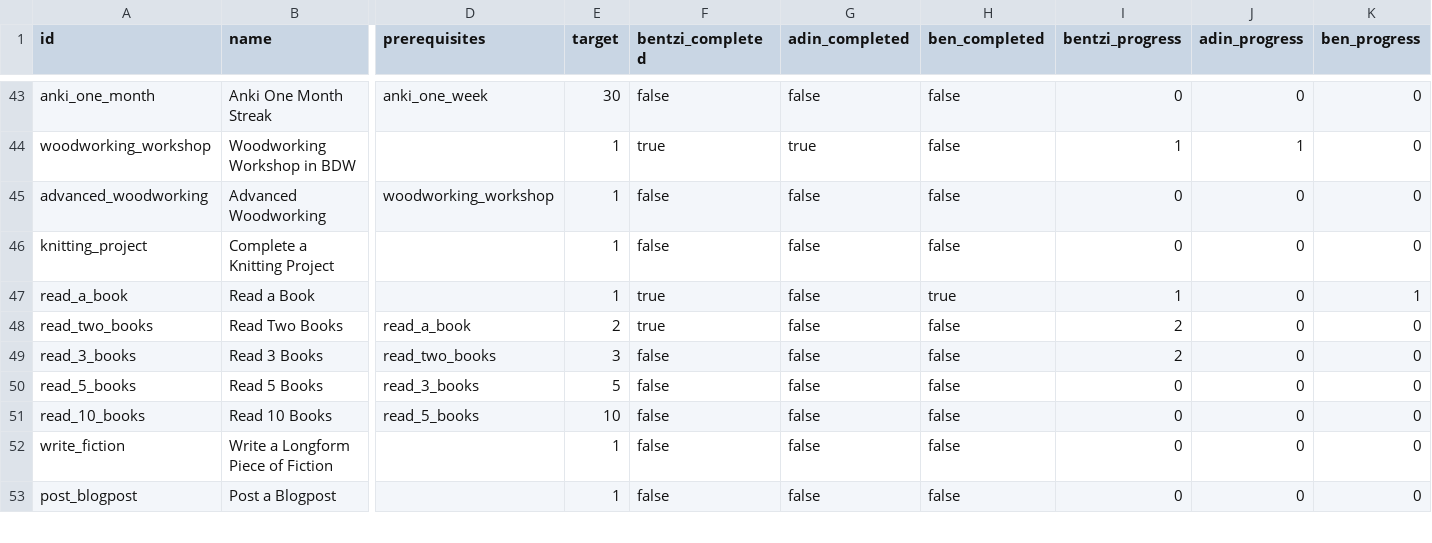
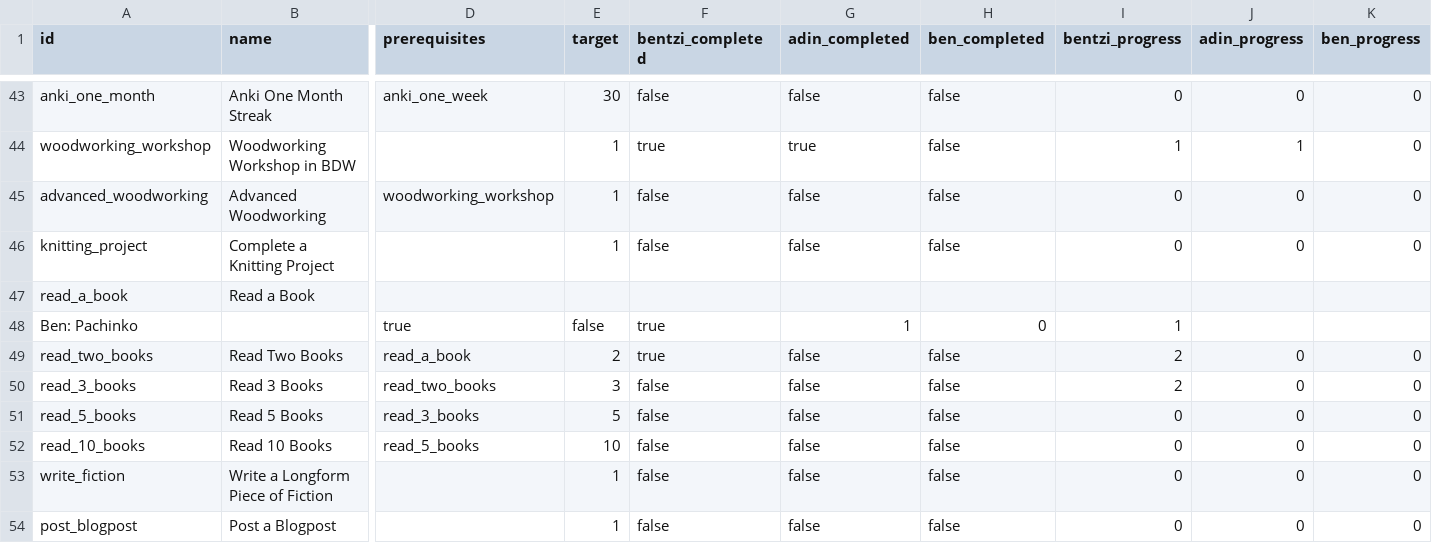
Before and after one commit to benpomeranz/benpomeranz.github.io, a CSV file: achievements/achievements.csv, drawn as a sheet; only a part is shown, gaps mark what is left out; rows hold the shown columns only; the diff names each change by its address in the sheet, - before the commit and + after, or states it on an @@ line.

Commit message:
Update achievements data

```diff
--- a/achievements/achievements.csv
+++ b/achievements/achievements.csv
-E47 (target): 1
+E47 (target): (empty)
-F47 (bentzi_completed): true
+F47 (bentzi_completed): (empty)
-G47 (adin_completed): false
+G47 (adin_completed): (empty)
-H47 (ben_completed): true
+H47 (ben_completed): (empty)
-I47 (bentzi_progress): 1
+I47 (bentzi_progress): (empty)
-J47 (adin_progress): 0
+J47 (adin_progress): (empty)
-K47 (ben_progress): 1
+K47 (ben_progress): (empty)
+row 48: Ben: Pachinko |  | true | false | true | 1 | 0 | 1
```
